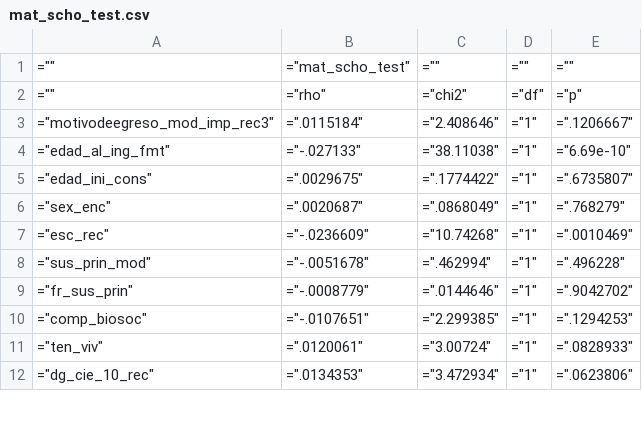
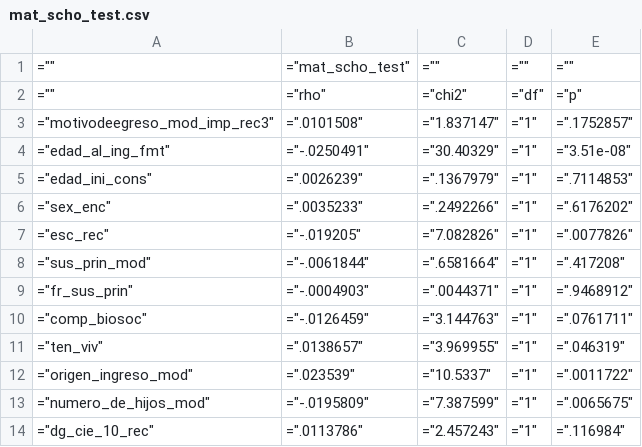
Before and after one commit to FONDECYTACC/nDP, a CSV file: mat_scho_test.csv, drawn as a sheet; only a part is shown; the diff covers the shown part only.

```diff
--- a/mat_scho_test.csv
+++ b/mat_scho_test.csv
@@ -2,11 +2,13 @@
 ="",="rho",="chi2",="df",="p"
-="motivodeegreso_mod_imp_rec3",=".0115184",="2.408646",="1",=".1206667"
-="edad_al_ing_fmt",="-.027133",="38.11038",="1",="6.69e-10"
-="edad_ini_cons",=".0029675",=".1774422",="1",=".6735807"
-="sex_enc",=".0020687",=".0868049",="1",=".768279"
-="esc_rec",="-.0236609",="10.74268",="1",=".0010469"
-="sus_prin_mod",="-.0051678",=".462994",="1",=".496228"
-="fr_sus_prin",="-.0008779",=".0144646",="1",=".9042702"
-="comp_biosoc",="-.0107651",="2.299385",="1",=".1294253"
-="ten_viv",=".0120061",="3.00724",="1",=".0828933"
-="dg_cie_10_rec",=".0134353",="3.472934",="1",=".0623806"
+="motivodeegreso_mod_imp_rec3",=".0101508",="1.837147",="1",=".1752857"
+="edad_al_ing_fmt",="-.0250491",="30.40329",="1",="3.51e-08"
+="edad_ini_cons",=".0026239",=".1367979",="1",=".7114853"
+="sex_enc",=".0035233",=".2492266",="1",=".6176202"
+="esc_rec",="-.019205",="7.082826",="1",=".0077826"
+="sus_prin_mod",="-.0061844",=".6581664",="1",=".417208"
+="fr_sus_prin",="-.0004903",=".0044371",="1",=".9468912"
+="comp_biosoc",="-.0126459",="3.144763",="1",=".0761711"
+="ten_viv",=".0138657",="3.969955",="1",=".046319"
+="origen_ingreso_mod",=".023539",="10.5337",="1",=".0011722"
+="numero_de_hijos_mod",="-.0195809",="7.387599",="1",=".0065675"
+="dg_cie_10_rec",=".0113786",="2.457243",="1",=".116984"
```
Also changed, not shown: 21 edited cells elsewhere in this file, testreg_aic_bic_22.csv, 22 other files.
